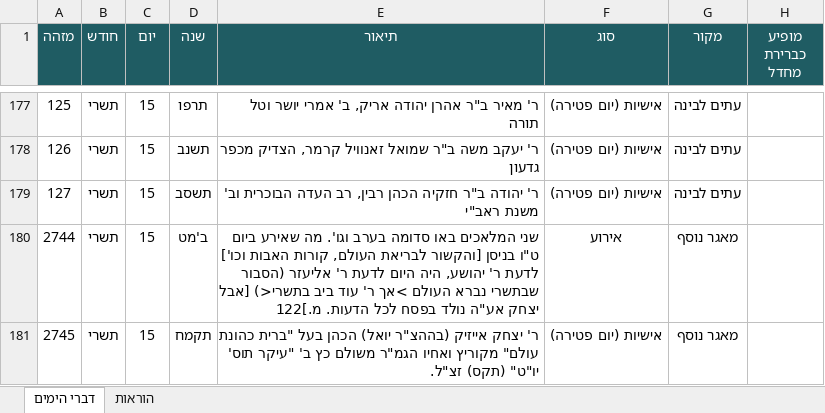
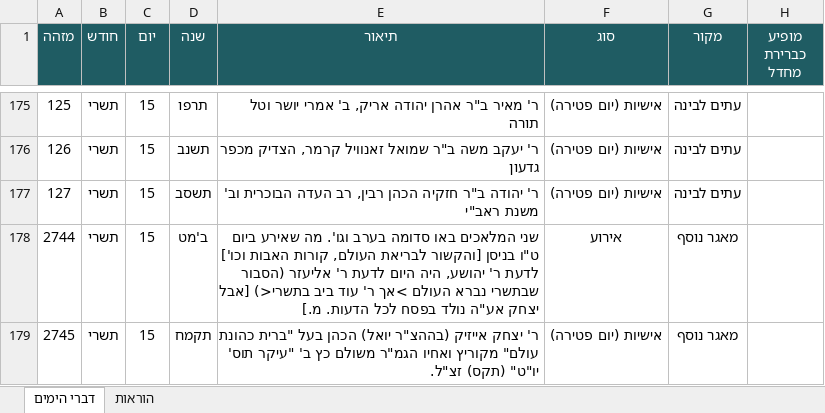
Before and after one commit to 8582170-cmd/cm-calendar, an Excel workbook: data-src/dvrei-hayamim.xlsx, sheet דברי הימים, drawn as a sheet; only a part is shown, gaps mark what is left out; values as stored, in another font and other column widths than the file's, no borders; addresses are those after the commit; the diff covers the shown part only; the diff names each change by its address in the sheet, - before the commit and + after, or states it on an @@ line.

```diff
--- a/data-src/dvrei-hayamim.xlsx (sheet דברי הימים)
+++ b/data-src/dvrei-hayamim.xlsx (sheet דברי הימים)
-E178 (תיאור): …לכל הדעות. מ.]122
+E178 (תיאור): …לכל הדעות. מ.]
```
Also changed, not shown: 2 removed rows and 72 edited cells elsewhere in this sheet, 8 other files.
